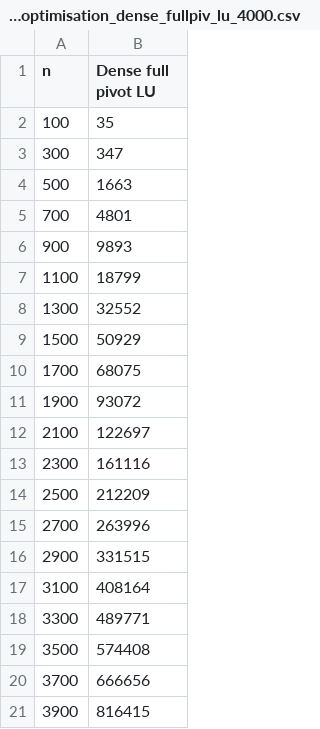
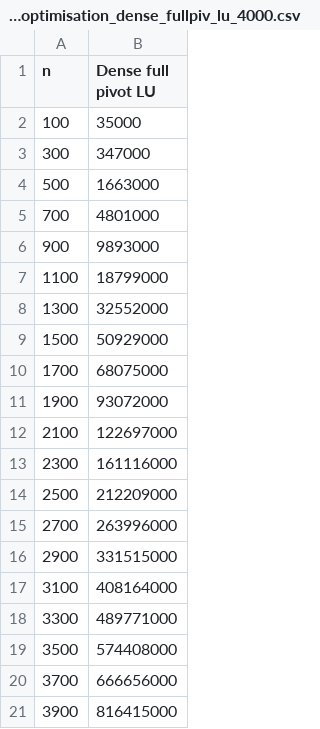
Before and after one commit to Eg-Nickname/num_methods, a CSV file: N02/bench_data/pre_optimisation_dense_fullpiv_lu_4000.csv, drawn as a sheet.

Commit message:
hand fix time scale in generated data

```diff
--- a/N02/bench_data/pre_optimisation_dense_fullpiv_lu_4000.csv
+++ b/N02/bench_data/pre_optimisation_dense_fullpiv_lu_4000.csv
@@ -1,21 +1,21 @@
 n;Dense full pivot LU;
-100;35;
-300;347;
-500;1663;
-700;4801;
-900;9893;
-1100;18799;
-1300;32552;
-1500;50929;
-1700;68075;
-1900;93072;
-2100;122697;
-2300;161116;
-2500;212209;
-2700;263996;
-2900;331515;
-3100;408164;
-3300;489771;
-3500;574408;
-3700;666656;
-3900;816415;
+100;35000;
+300;347000;
+500;1663000;
+700;4801000;
+900;9893000;
+1100;18799000;
+1300;32552000;
+1500;50929000;
+1700;68075000;
+1900;93072000;
+2100;122697000;
+2300;161116000;
+2500;212209000;
+2700;263996000;
+2900;331515000;
+3100;408164000;
+3300;489771000;
+3500;574408000;
+3700;666656000;
+3900;816415000;
```
Also changed, not shown: N02/bench_data/pre_optimisation_dense_partialpiv_qr_4000.csv, 1 other file.
